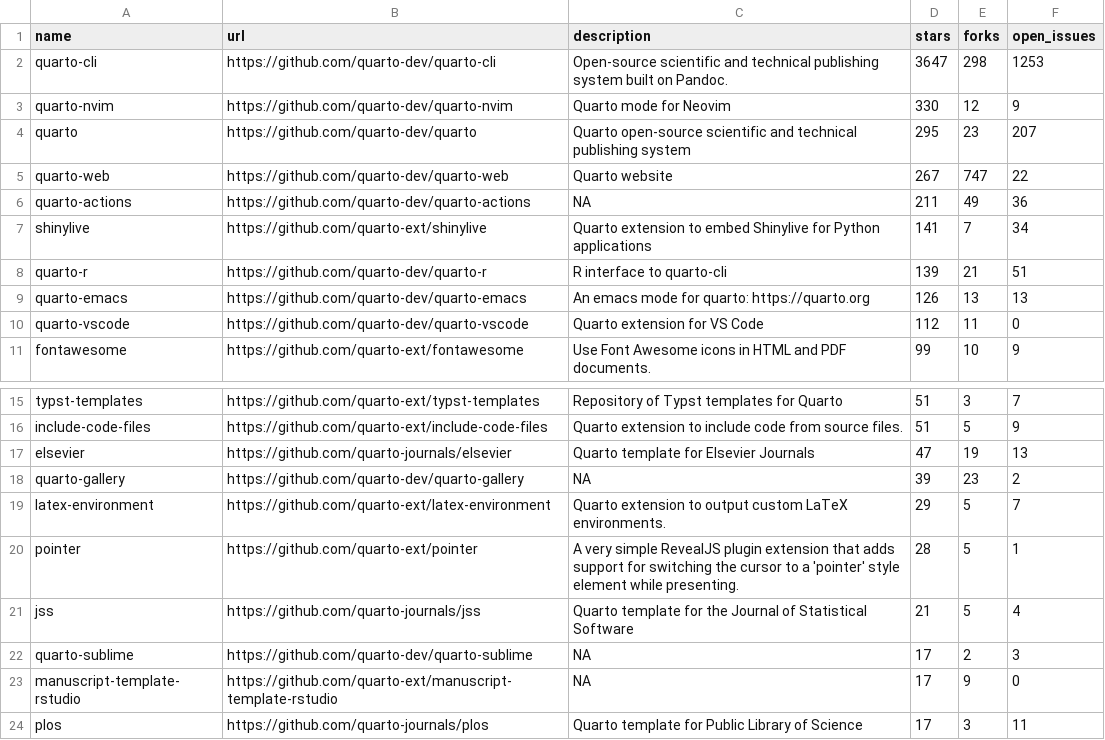
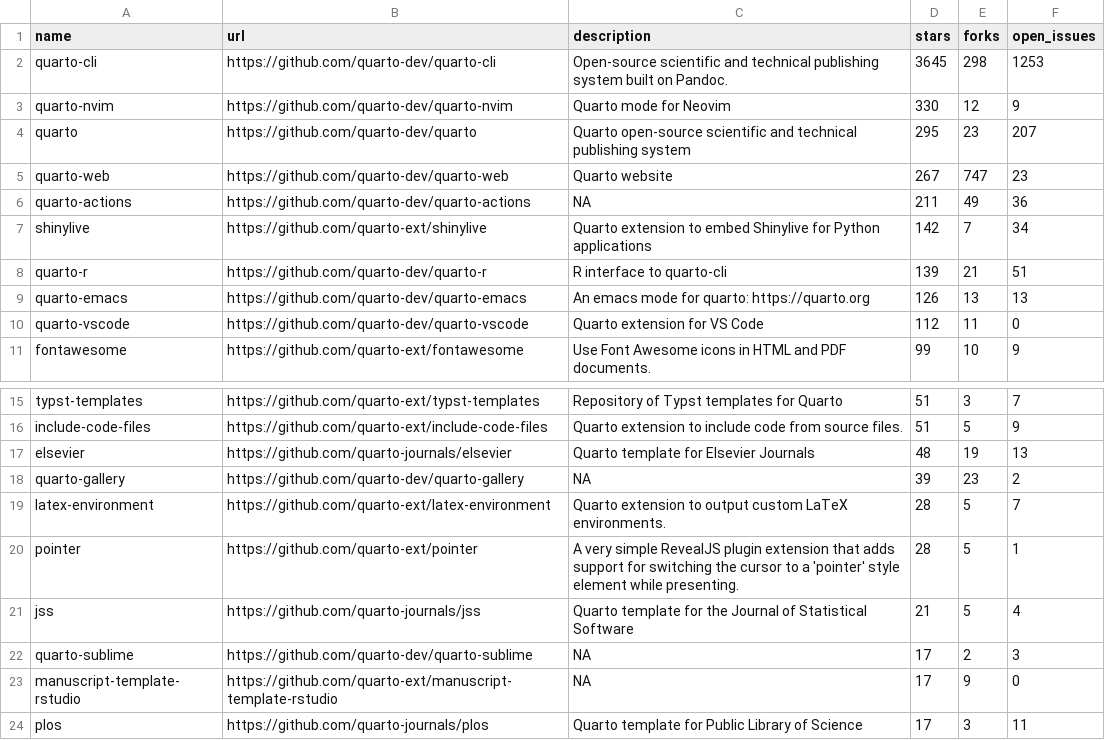
Before and after one commit to t-emery/github_actions_in_R_test, a CSV file: 01-monitoring-quarto-repos/quarto_repos.csv, drawn as a sheet; only a part is shown, gaps mark what is left out.

```diff
--- a/01-monitoring-quarto-repos/quarto_repos.csv
+++ b/01-monitoring-quarto-repos/quarto_repos.csv
@@ -1,8 +1,8 @@
 name,url,description,stars,forks,open_issues
-quarto-cli,https://github.com/quarto-dev/quarto-cli,Open-source scientific and technical publishing system built on Pandoc.,3647,298,1253
+quarto-cli,https://github.com/quarto-dev/quarto-cli,Open-source scientific and technical publishing system built on Pandoc.,3645,298,1253
 quarto-nvim,https://github.com/quarto-dev/quarto-nvim,Quarto mode for Neovim,330,12,9
 quarto,https://github.com/quarto-dev/quarto,Quarto open-source scientific and technical publishing system,295,23,207
-quarto-web,https://github.com/quarto-dev/quarto-web,Quarto website,267,747,22
+quarto-web,https://github.com/quarto-dev/quarto-web,Quarto website,267,747,23
 quarto-actions,https://github.com/quarto-dev/quarto-actions,NA,211,49,36
-shinylive,https://github.com/quarto-ext/shinylive,Quarto extension to embed Shinylive for Python applications,141,7,34
+shinylive,https://github.com/quarto-ext/shinylive,Quarto extension to embed Shinylive for Python applications,142,7,34
 quarto-r,https://github.com/quarto-dev/quarto-r,R interface to quarto-cli,139,21,51
@@ -16,5 +16,5 @@ typst-templates,https://github.com/quarto-ext/typst-templates,Repository of Typs
 include-code-files,https://github.com/quarto-ext/include-code-files,Quarto extension to include code from source files.,51,5,9
-elsevier,https://github.com/quarto-journals/elsevier,Quarto template for Elsevier Journals,47,19,13
+elsevier,https://github.com/quarto-journals/elsevier,Quarto template for Elsevier Journals,48,19,13
 quarto-gallery,https://github.com/quarto-dev/quarto-gallery,NA,39,23,2
-latex-environment,https://github.com/quarto-ext/latex-environment,Quarto extension to output custom LaTeX environments.,29,5,7
+latex-environment,https://github.com/quarto-ext/latex-environment,Quarto extension to output custom LaTeX environments.,28,5,7
 pointer,https://github.com/quarto-ext/pointer,A very simple RevealJS plugin extension that adds support for switching the cursor to a 'pointer' style element while presenting.,28,5,1
```
Also changed, not shown: 1 other file.
